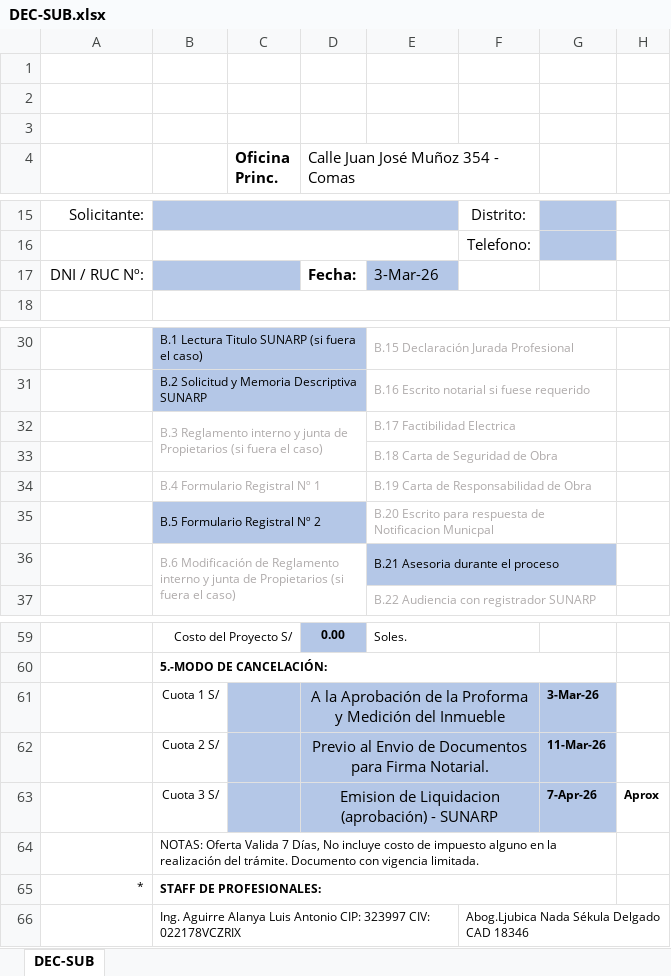
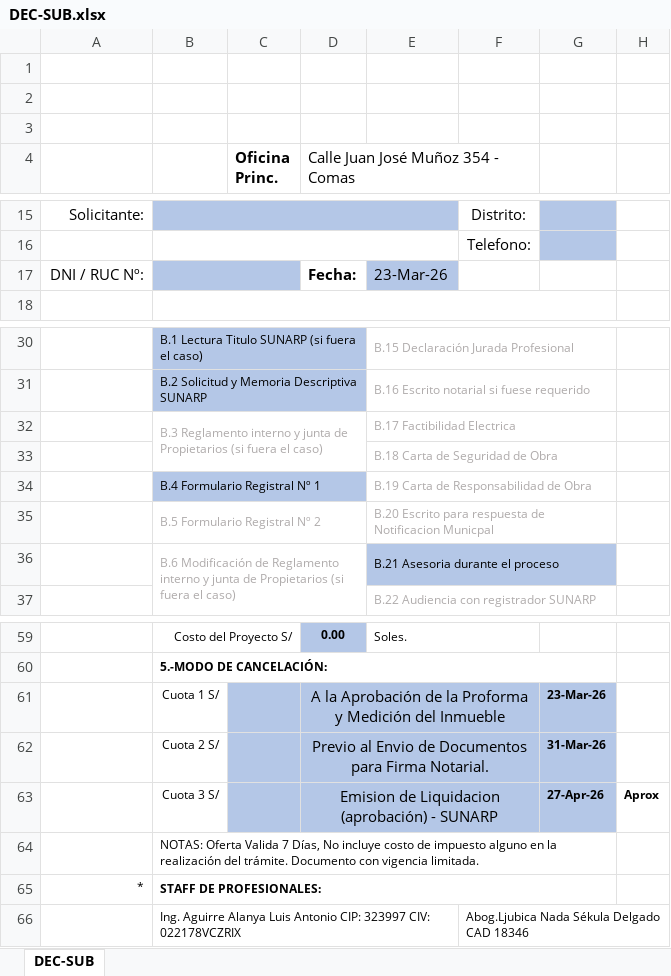
Before and after one commit to Planos-Peru-Ingenieros/planos-react-app, an Excel workbook: backend/docs/DEC-SUB.xlsx, sheet DEC-SUB, drawn as a sheet; only a part is shown, gaps mark what is left out; values as stored, in another font and other column widths than the file's, no borders; charts and pictures not drawn; the diff names each change by its address in the sheet, - before the commit and + after, or states it on an @@ line.

Commit message:
feat: corregido for 1 sub

```diff
--- a/backend/docs/DEC-SUB.xlsx (sheet DEC-SUB)
+++ b/backend/docs/DEC-SUB.xlsx (sheet DEC-SUB)
-E17: 3-Mar-26
+E17: 23-Mar-26
-B34:D34 fill: none
+B34:D34 fill: #B4C7E7
-B34 text colour: #AFABAB
+B34 text colour: black
-B35:D35 fill: #B4C7E7
+B35:D35 fill: none
-B35 text colour: black
+B35 text colour: #AFABAB
-G61: 3-Mar-26
+G61: 23-Mar-26
-G62: 11-Mar-26
+G62: 31-Mar-26
-G63: 7-Apr-26
+G63: 27-Apr-26
```
